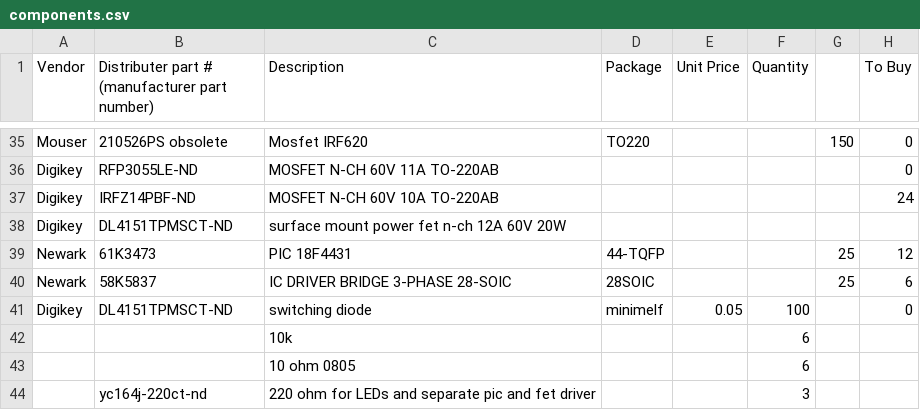
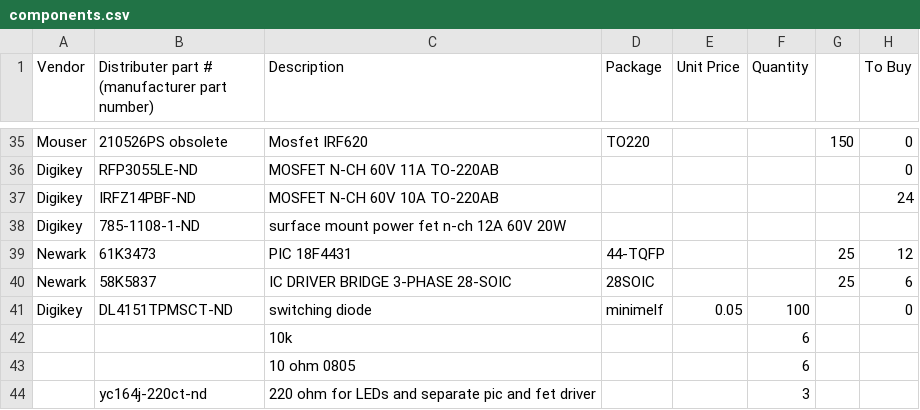
Before and after one commit to rfccambridge/robocup-ee, a CSV file: hardware/components.csv, drawn as a sheet; only a part is shown, gaps mark what is left out.

Commit message:
corrected Fet part number.

```diff
--- a/hardware/components.csv
+++ b/hardware/components.csv
@@ -37,3 +37,3 @@
 "Digikey","IRFZ14PBF-ND","MOSFET N-CH 60V 10A TO-220AB",,,,,24
-"Digikey","DL4151TPMSCT-ND ","surface mount power fet n-ch 12A 60V 20W",,,,,
+"Digikey","785-1108-1-ND","surface mount power fet n-ch 12A 60V 20W",,,,,
 "Newark","61K3473","PIC 18F4431","44-TQFP",,,25,12
```
